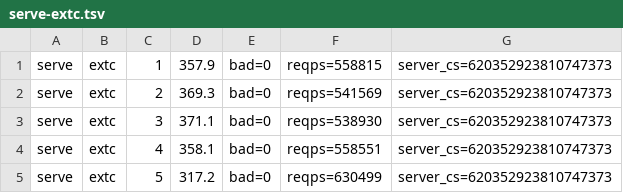
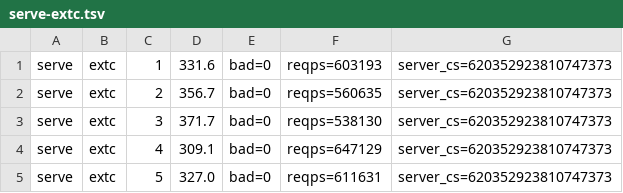
Before and after one commit to alphayangyang/extC, a TSV file: bench/realsvc/out/serve-extc.tsv, drawn as a sheet.

```diff
--- a/bench/realsvc/out/serve-extc.tsv
+++ b/bench/realsvc/out/serve-extc.tsv
@@ -1,5 +1,5 @@
-serve	extc	1	357.9	bad=0	reqps=558815	server_cs=620352923810747373
-serve	extc	2	369.3	bad=0	reqps=541569	server_cs=620352923810747373
-serve	extc	3	371.1	bad=0	reqps=538930	server_cs=620352923810747373
-serve	extc	4	358.1	bad=0	reqps=558551	server_cs=620352923810747373
-serve	extc	5	317.2	bad=0	reqps=630499	server_cs=620352923810747373
+serve	extc	1	331.6	bad=0	reqps=603193	server_cs=620352923810747373
+serve	extc	2	356.7	bad=0	reqps=560635	server_cs=620352923810747373
+serve	extc	3	371.7	bad=0	reqps=538130	server_cs=620352923810747373
+serve	extc	4	309.1	bad=0	reqps=647129	server_cs=620352923810747373
+serve	extc	5	327.0	bad=0	reqps=611631	server_cs=620352923810747373
```
Also changed, not shown: bench/realsvc/RESULTS.tsv, bench/realsvc/out/serve-cpp.tsv, 6 other files.
